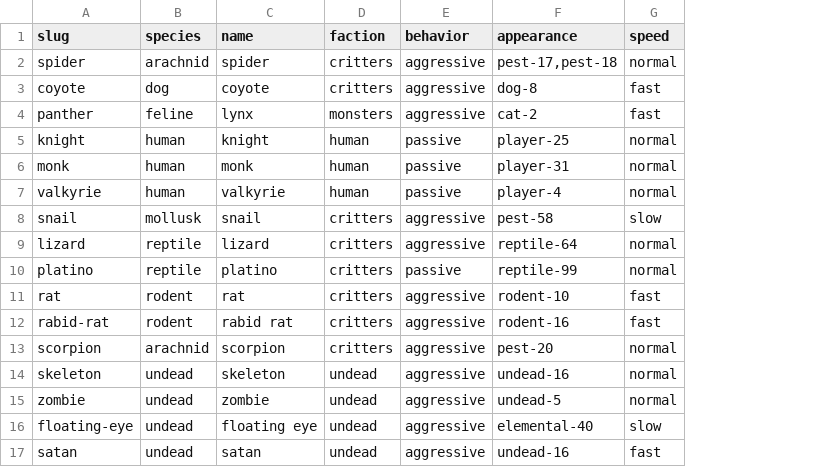
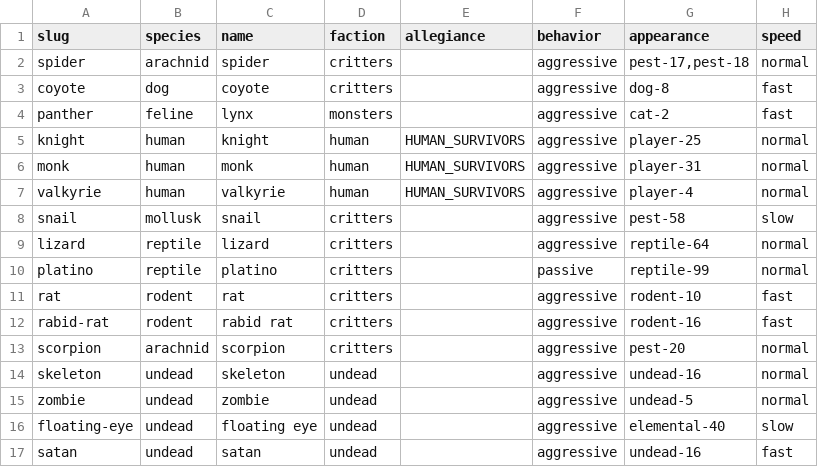
Before and after one commit to LokisKingdom/THE-MAZE-OF-LUCIFER, a CSV file: assets/data/monsters.csv, drawn as a sheet; only a part is shown; addresses are those after the commit; the diff names each change by its address in the sheet, - before the commit and + after, or states it on an @@ line.

```diff
--- a/assets/data/monsters.csv
+++ b/assets/data/monsters.csv
+column E (allegiance), rows 5-7: all HUMAN_SURVIVORS
-F5:F7 (behavior): passive
+F5:F7 (behavior): aggressive
```
Also changed, not shown: 12 other files.
